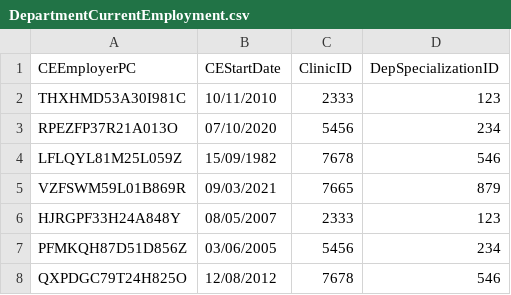
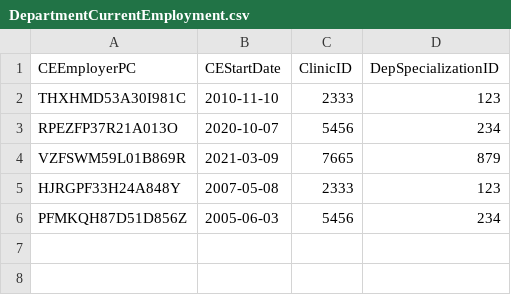
Before and after one commit to UniFI-Students/DBIS, a CSV file: Tables CSV/DepartmentCurrentEmployment.csv, drawn as a sheet.

```diff
--- a/Tables CSV/DepartmentCurrentEmployment.csv
+++ b/Tables CSV/DepartmentCurrentEmployment.csv
@@ -1,8 +1,6 @@
 CEEmployerPC;CEStartDate;ClinicID;DepSpecializationID
-THXHMD53A30I981C;10/11/2010;2333;123
-RPEZFP37R21A013O;07/10/2020;5456;234
-LFLQYL81M25L059Z;15/09/1982;7678;546
-VZFSWM59L01B869R;09/03/2021;7665;879
-HJRGPF33H24A848Y;08/05/2007;2333;123
-PFMKQH87D51D856Z;03/06/2005;5456;234
-QXPDGC79T24H825O;12/08/2012;7678;546
+THXHMD53A30I981C;2010-11-10;2333;123
+RPEZFP37R21A013O;2020-10-07;5456;234
+VZFSWM59L01B869R;2021-03-09;7665;879
+HJRGPF33H24A848Y;2007-05-08;2333;123
+PFMKQH87D51D856Z;2005-06-03;5456;234
```
Also changed, not shown: Tables CSV/CurrentEmployment.csv, Tables CSV/Employer.csv, 21 other files.
